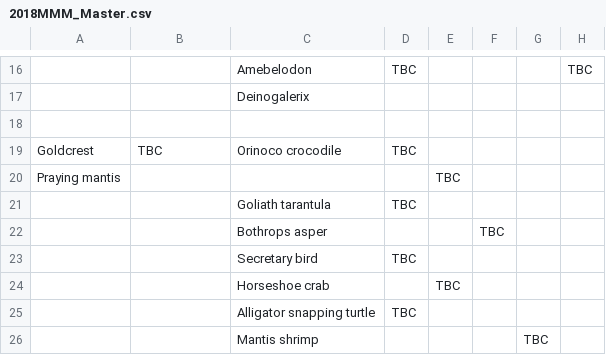
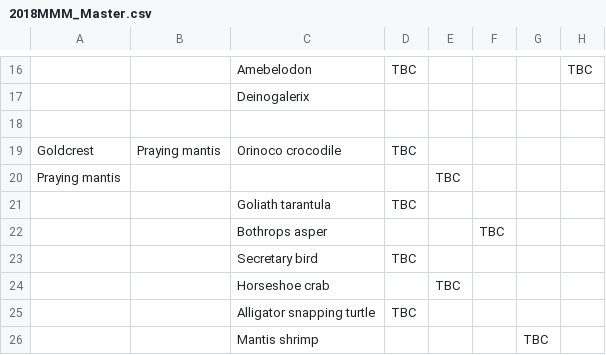
Before and after one commit to JKRWard/MMM, a CSV file: 2018MMM_Master.csv, drawn as a sheet; only a part is shown, gaps mark what is left out; the diff names each change by its address in the sheet, - before the commit and + after, or states it on an @@ line.

```diff
--- a/2018MMM_Master.csv
+++ b/2018MMM_Master.csv
-B19: TBC
+B19: Praying mantis
```
Also changed, not shown: 1 other file.
